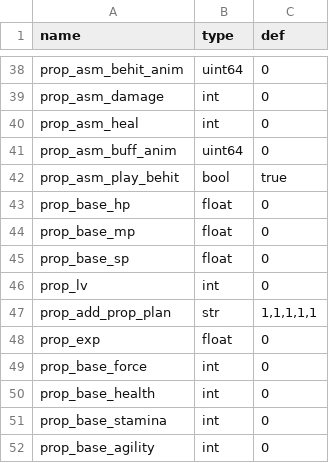
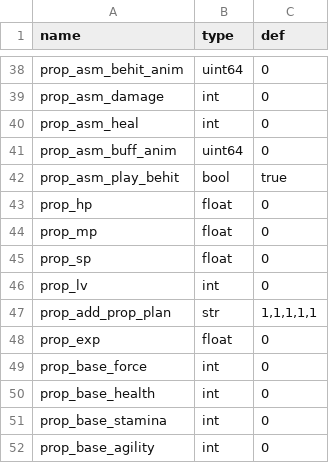
Before and after one commit to 752000niuniu/CXEngine, a TSV file: res/tables/actor_template.tsv, drawn as a sheet; only a part is shown, gaps mark what is left out.

Commit message:
skill template

```diff
--- a/res/tables/actor_template.tsv
+++ b/res/tables/actor_template.tsv
@@ -42,5 +42,5 @@ prop_asm_buff_anim	uint64	0
 prop_asm_play_behit	bool	true
-prop_base_hp	float	0
-prop_base_mp	float	0
-prop_base_sp	float	0
+prop_hp	float	0
+prop_mp	float	0
+prop_sp	float	0
 prop_lv	int	0
```
Also changed, not shown: 7 other files.
